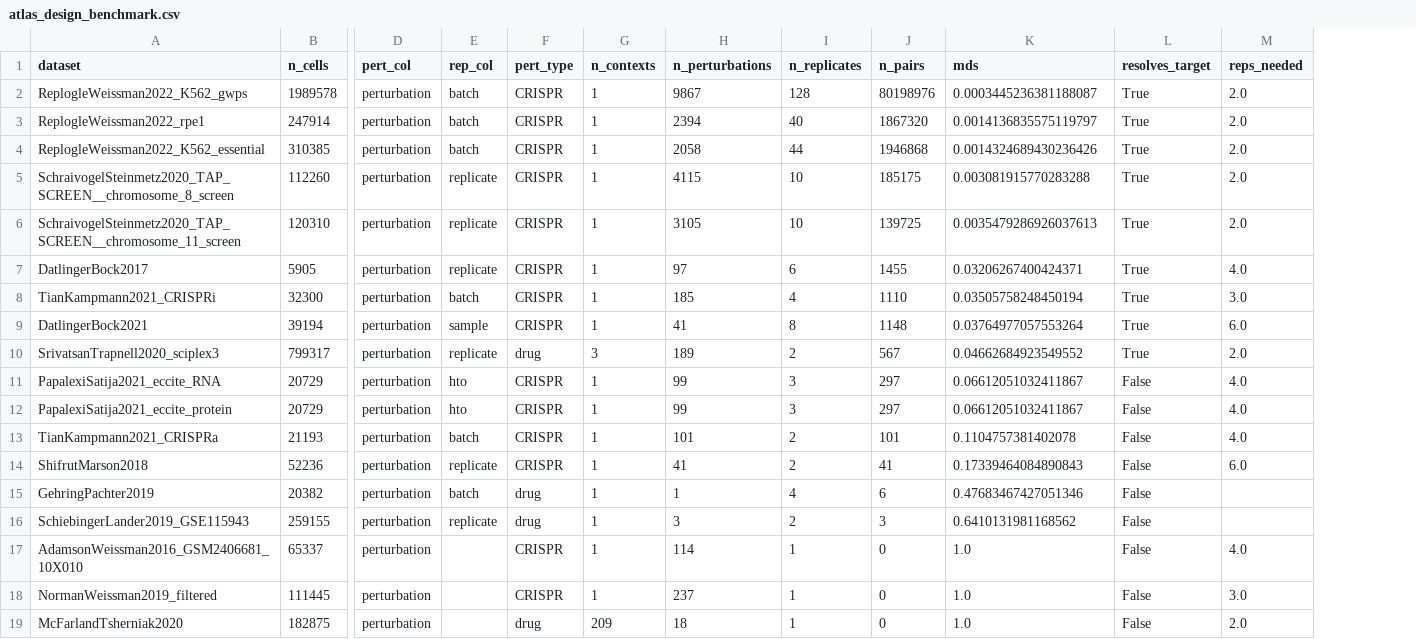
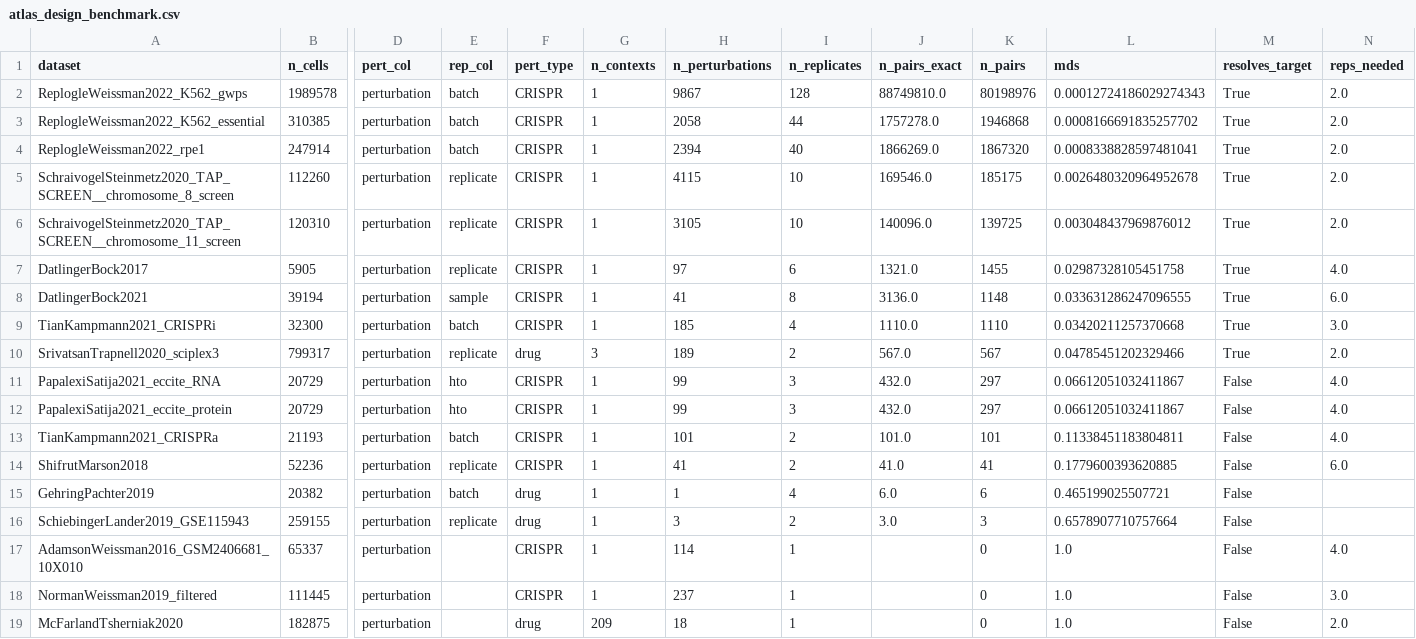
Before and after one commit to narendrameena/scPerturbModel, a CSV file: docs/source_data/atlas_design_benchmark.csv, drawn as a sheet; only a part is shown, gaps mark what is left out; removed rows and columns are numbered as before the commit, all else as after; rows hold the shown columns only; the diff covers the shown part only; the diff names each change by its address in the sheet, - before the commit and + after, or states it on an @@ line.

```diff
--- a/docs/source_data/atlas_design_benchmark.csv
+++ b/docs/source_data/atlas_design_benchmark.csv
+column J (n_pairs_exact), rows 2-3: 88749810.0 | 1757278.0; rows 5-8: 169546.0 | 140096.0 | 1321.0 | 3136.0; rows 10-16: 567.0 | 432.0 | 432.0 | 101.0 | 41.0 | 6.0 | 3.0
-L2 (mds): 0.0003445236381188087
+L2 (mds): 0.00012724186029274343
-row 3: ReplogleWeissman2022_rpe1 | 247914 | perturbation | batch | CRISPR | 1 | 2394 | 40 | 1867320 | 0.0014136835575119797 | True | 2.0
-L3 (mds): 0.0014324689430236426
+L3 (mds): 0.0008166691835257702
+row 4: ReplogleWeissman2022_rpe1 | 247914 | perturbation | batch | CRISPR | 1 | 2394 | 40 | 1866269.0 | 1867320 | 0.0008338828597481041 | True | 2.0
-L5 (mds): 0.003081915770283288
+L5 (mds): 0.0026480320964952678
-L6 (mds): 0.0035479286926037613
+L6 (mds): 0.003048437969876012
-L7 (mds): 0.03206267400424371
+L7 (mds): 0.02987328105451758
-row 8: TianKampmann2021_CRISPRi | 32300 | perturbation | batch | CRISPR | 1 | 185 | 4 | 1110 | 0.03505758248450194 | True | 3.0
-L8 (mds): 0.03764977057553264
+L8 (mds): 0.033631286247096555
+row 9: TianKampmann2021_CRISPRi | 32300 | perturbation | batch | CRISPR | 1 | 185 | 4 | 1110.0 | 1110 | 0.03420211257370668 | True | 3.0
-L10 (mds): 0.04662684923549552
+L10 (mds): 0.04785451202329466
-L13 (mds): 0.1104757381402078
+L13 (mds): 0.11338451183804811
-L14 (mds): 0.17339464084890843
+L14 (mds): 0.1779600393620885
-L15 (mds): 0.47683467427051346
+L15 (mds): 0.465199025507721
-L16 (mds): 0.6410131981168562
+L16 (mds): 0.6578907710757664
```
Also changed, not shown: 6 edited cells elsewhere in this file.
